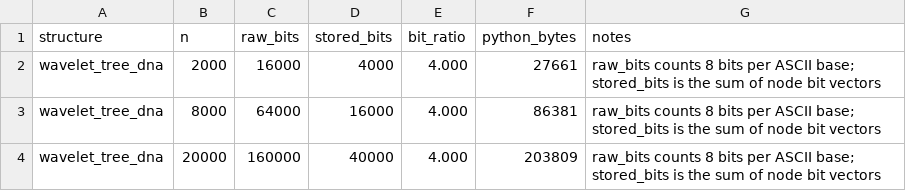
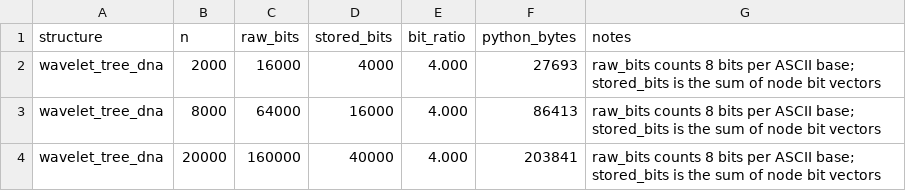
Before and after one commit to ovasquez-devenv/csc5300-week13-advanced-ds, a CSV file: results/compression_ratio.csv, drawn as a sheet.

Commit message:
Add benchmark results from Omar's PC (Ryzen AI 7 445, Python 3.14.7)

```diff
--- a/results/compression_ratio.csv
+++ b/results/compression_ratio.csv
@@ -1,4 +1,4 @@
 structure,n,raw_bits,stored_bits,bit_ratio,python_bytes,notes
-wavelet_tree_dna,2000,16000,4000,4.000,27661,raw_bits counts 8 bits per ASCII base; stored_bits is the sum of node bit vectors
-wavelet_tree_dna,8000,64000,16000,4.000,86381,raw_bits counts 8 bits per ASCII base; stored_bits is the sum of node bit vectors
-wavelet_tree_dna,20000,160000,40000,4.000,203809,raw_bits counts 8 bits per ASCII base; stored_bits is the sum of node bit vectors
+wavelet_tree_dna,2000,16000,4000,4.000,27693,raw_bits counts 8 bits per ASCII base; stored_bits is the sum of node bit vectors
+wavelet_tree_dna,8000,64000,16000,4.000,86413,raw_bits counts 8 bits per ASCII base; stored_bits is the sum of node bit vectors
+wavelet_tree_dna,20000,160000,40000,4.000,203841,raw_bits counts 8 bits per ASCII base; stored_bits is the sum of node bit vectors
```
Also changed, not shown: results/memory_footprint.csv, results/query_efficiency.csv, 9 other files.
